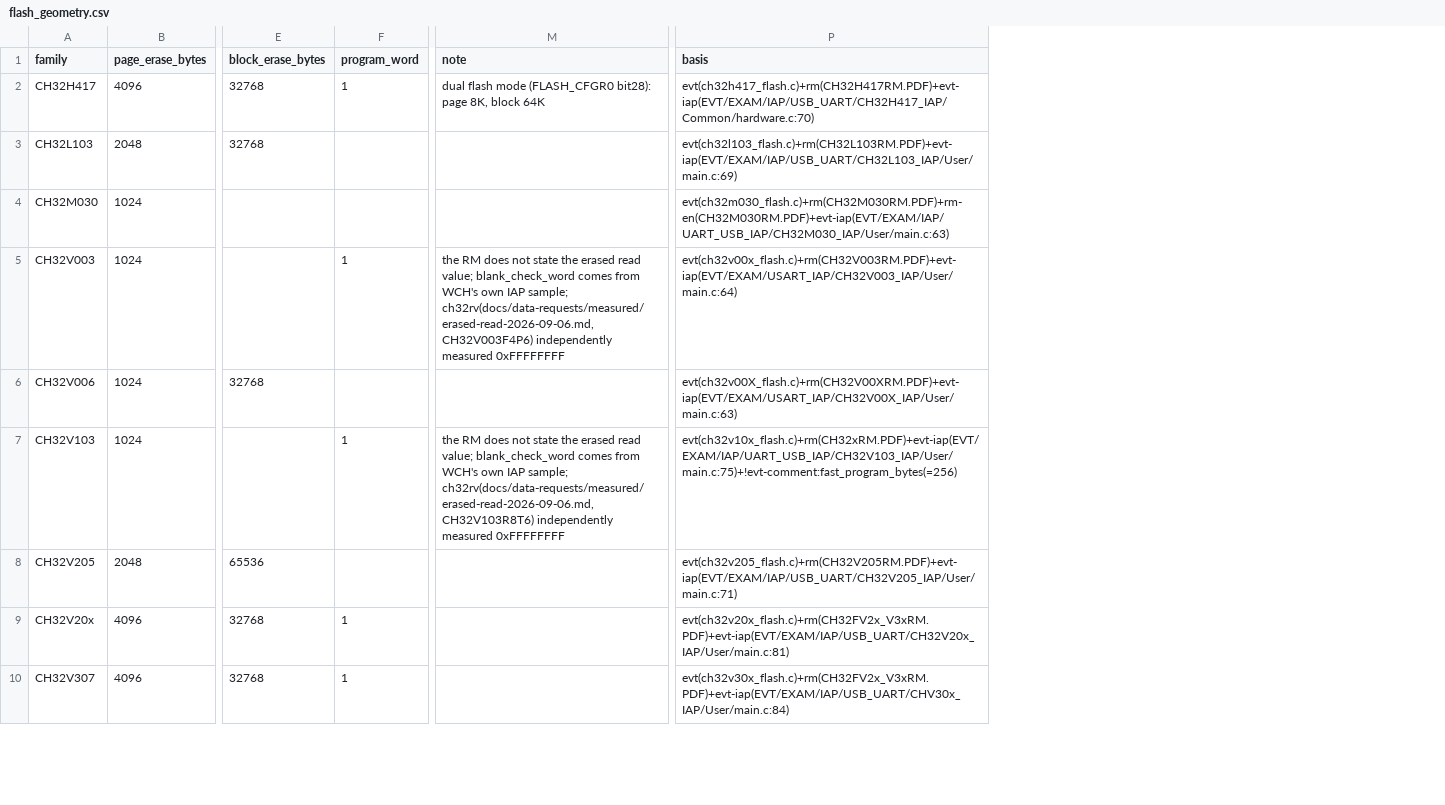
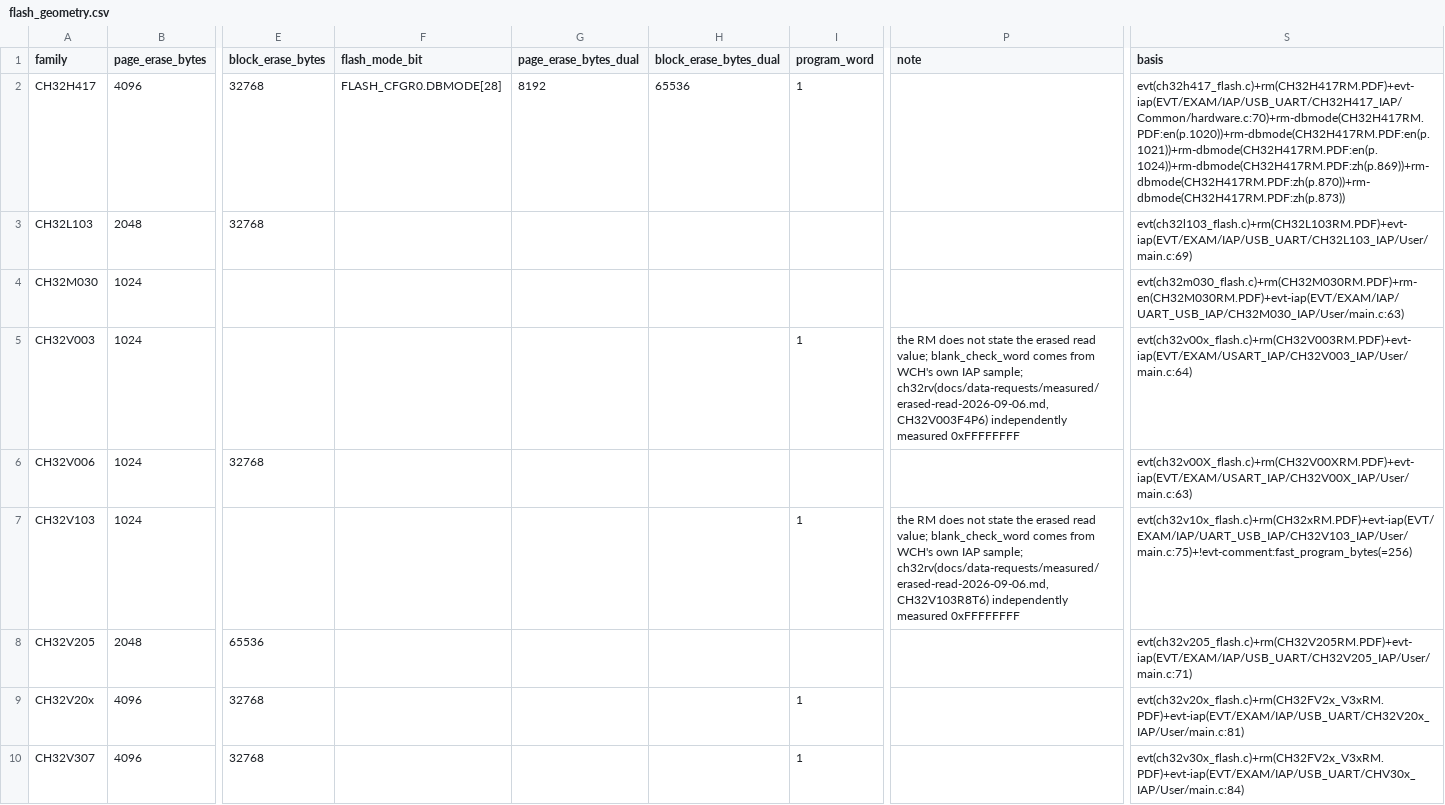
Before and after one commit to ch32-riscv-ug/ch32-device-data, a CSV file: index/flash_geometry.csv, drawn as a sheet; only a part is shown, gaps mark what is left out; addresses are those after the commit; the diff names each change by its address in the sheet, - before the commit and + after, or states it on an @@ line.

Commit message:
ch32rv 0010: H417 の書き込み手順を confirmed に、DBMODE で変わる消去単位を列で持つ
- extract_flash_program_method: 手順の文と driver が食い違うとき、RM 自身のレジスタ表が
  driver の起動 bit を「ページ書き込みを起動」と書いていれば confirmed に（rm_register_commit。
  zh/en の表を読む）。H417 は R32_FLASH_CTLR bit21 PGSTRT が driver の CR_PG_STRT と一致し、
  異を唱えるのは手順8の文だけ。異議は !rm:program_method(...) に残る。conflicts 208→207
- extract_flash_geometry: flash_mode_bit・page_erase_bytes_dual・block_erase_bytes_dual を新設。
  H417 は FLASH_CFGR0.DBMODE[28]・8192・65536。driver の @brief の大きいほうを RM のレジスタ表の
  DBMODE=1 の説明と突き合わせて置く（rm-dbmode）。既存列は bit=0 の値のまま（列の追加のみ、VERSION 据え置き）
- check_tables: *_dual は flash_mode_bit があるときだけ・bit=0 の値より大きいこと
- index/columns.csv に3列、evidence/README・index/README・table-reliability・worklist（R-38）を更新

```diff
--- a/index/flash_geometry.csv
+++ b/index/flash_geometry.csv
+column F (flash_mode_bit), row 2: FLASH_CFGR0.DBMODE[28]
+column G (page_erase_bytes_dual), row 2: 8192
+column H (block_erase_bytes_dual), row 2: 65536
-P2 (note): dual flash mode (FLASH_CFGR0 bit28): page 8K, block 64K
+P2 (note): (empty)
-S2 (basis): evt(ch32h417_flash.c)+rm(CH32H417RM.PDF)+evt-iap(EVT/EXAM/IAP/USB_UART/CH32H417_IAP/Common/hardware.c:70)
+S2 (basis): evt(ch32h417_flash.c)+rm(CH32H417RM.PDF)+evt-iap(EVT/EXAM/IAP/USB_UART/CH32H417_IAP/Common/hardware.c:70)+rm-dbmode(CH32H417RM.PDF:en(p.1020))+rm-dbmode(CH32H417RM.PDF:en(p.1021))+rm-dbmode(CH32H417RM.PDF:en(p.1024))+rm-dbmode(CH32H417RM.PDF:zh(p.869))+rm-dbmode(CH32H417RM.PDF:zh(p.870))+rm-dbmode(CH32H417RM.PDF:zh(p.873))
```
Also changed, not shown: index/columns.csv, index/conflicts.csv, 11 other files.
